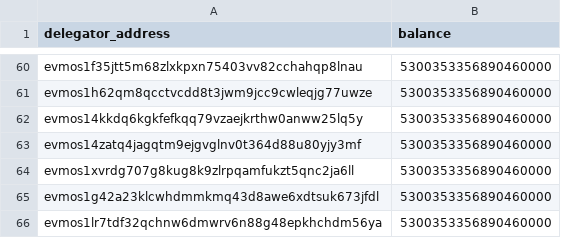
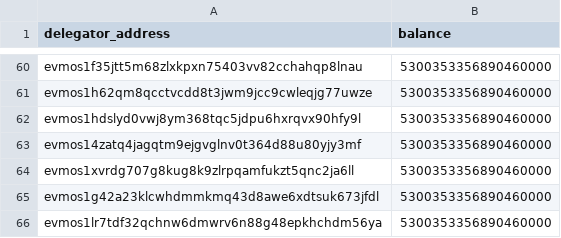
Before and after one commit to evmychan/something-special, a CSV file: genesis_validators.csv, drawn as a sheet; only a part is shown, gaps mark what is left out.

Commit message:
changing address for ZKValidator

```diff
--- a/genesis_validators.csv
+++ b/genesis_validators.csv
@@ -61,3 +61,3 @@ evmos1f35jtt5m68zlxkpxn75403vv82cchahqp8lnau,	5300353356890460000
 evmos1h62qm8qcctvcdd8t3jwm9jcc9cwleqjg77uwze,	5300353356890460000
-evmos14kkdq6kgkfefkqq79vzaejkrthw0anww25lq5y,	5300353356890460000
+evmos1hdslyd0vwj8ym368tqc5jdpu6hxrqvx90hfy9l,	5300353356890460000
 evmos14zatq4jagqtm9ejgvglnv0t364d88u80yjy3mf,	5300353356890460000
```
Also changed, not shown: 1 other file.
